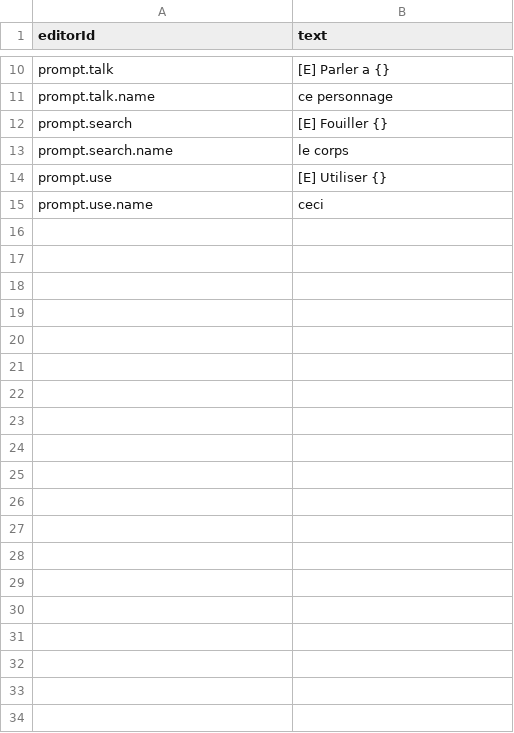
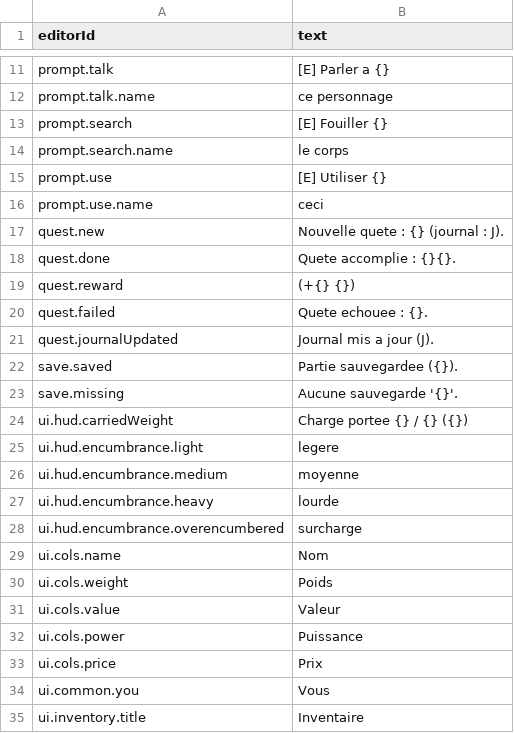
Before and after one commit to Gaetz/meadows, a CSV file: game/data/base/text-fr.csv, drawn as a sheet; only a part is shown, gaps mark what is left out; the diff covers the shown part only.

```diff
--- a/game/data/base/text-fr.csv
+++ b/game/data/base/text-fr.csv
@@ -15 +16,20 @@ prompt.use,[E] Utiliser {}
 prompt.use.name,ceci
+quest.new,Nouvelle quete : {} (journal : J).
+quest.done,Quete accomplie : {}{}.
+quest.reward, (+{} {})
+quest.failed,Quete echouee : {}.
+quest.journalUpdated,Journal mis a jour (J).
+save.saved,Partie sauvegardee ({}).
+save.missing,Aucune sauvegarde '{}'.
+ui.hud.carriedWeight,Charge portee  {} / {}  ({})
+ui.hud.encumbrance.light,legere
+ui.hud.encumbrance.medium,moyenne
+ui.hud.encumbrance.heavy,lourde
+ui.hud.encumbrance.overencumbered,surcharge
+ui.cols.name,Nom
+ui.cols.weight,Poids
+ui.cols.value,Valeur
+ui.cols.power,Puissance
+ui.cols.price,Prix
+ui.common.you,Vous
+ui.inventory.title,Inventaire
```
Also changed, not shown: 80 added rows elsewhere in this file, 37 other files.
